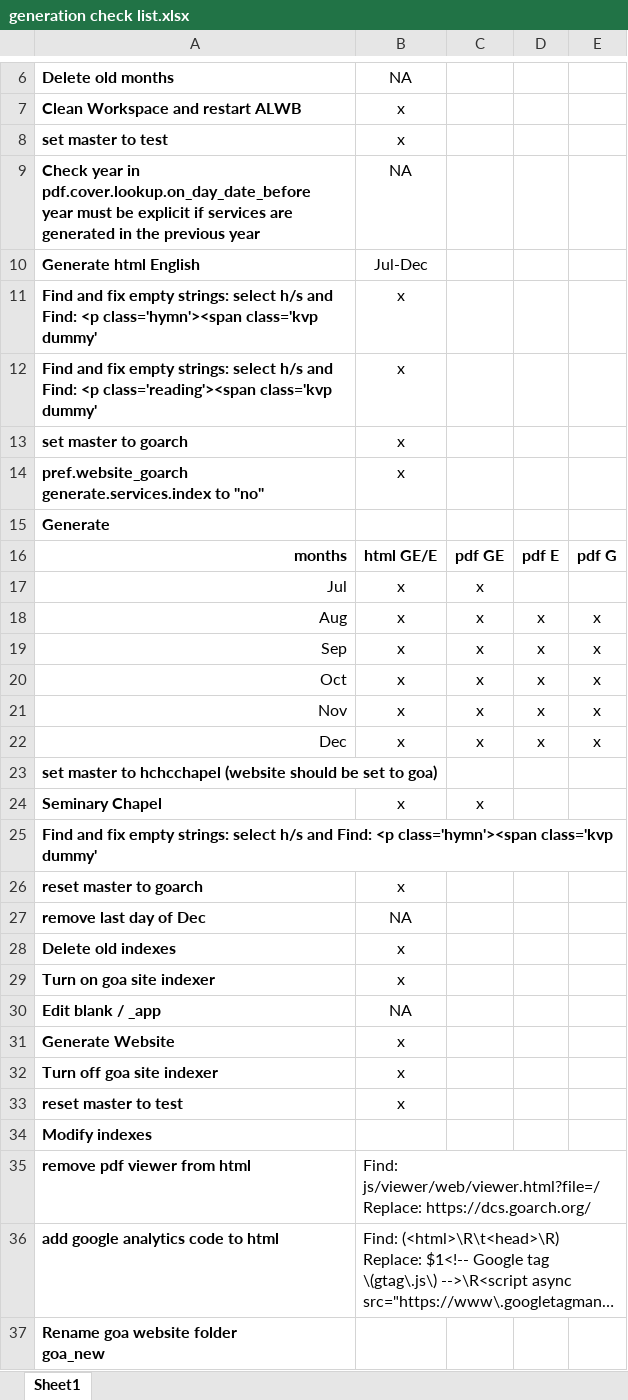
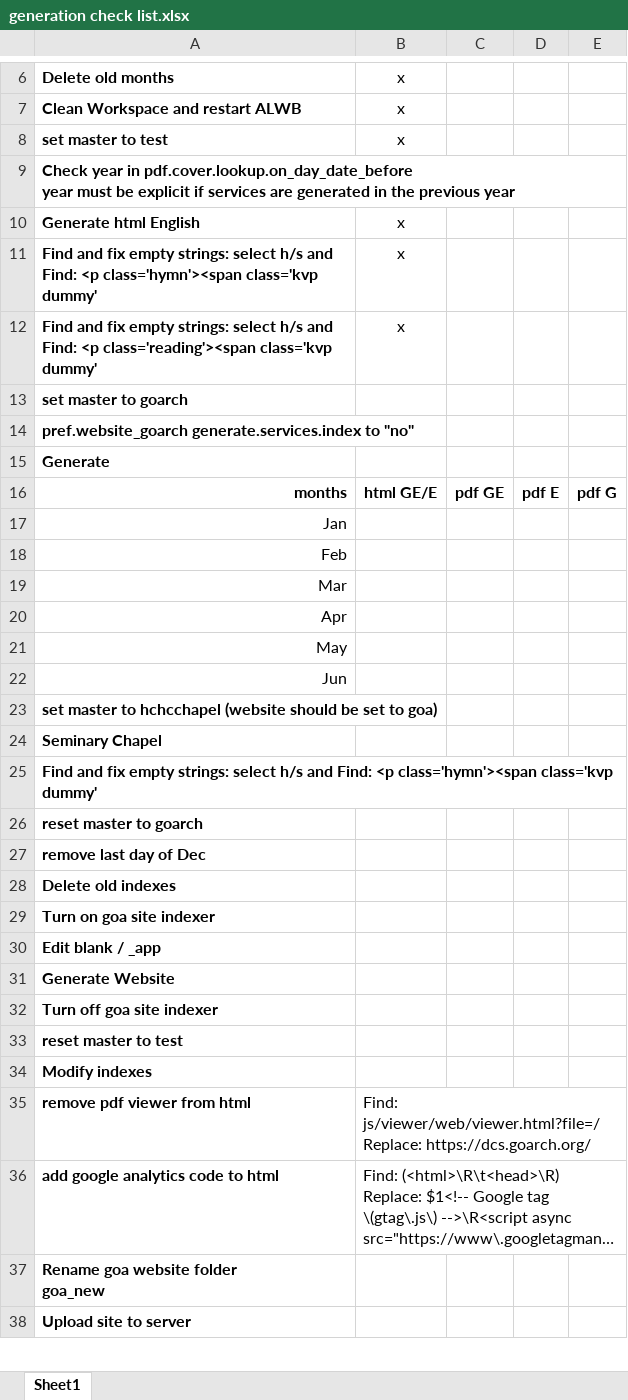
Before and after one commit to AGES-Initiatives/ages-alwb-system, an Excel workbook: net.ages.liturgical.workbench.system/MyWorkFiles/generation check list.xlsx, sheet Sheet1, drawn as a sheet; only a part is shown, gaps mark what is left out; the shorter side is filled out with more unchanged rows; long unchanged cells end in …; values as stored, in another font and other column widths than the file's, no borders; removed rows and columns are numbered as before the commit, all else as after; the diff covers the shown part only; the diff names each change by its address in the sheet, - before the commit and + after, or states it on an @@ line.

```diff
--- a/net.ages.liturgical.workbench.system/MyWorkFiles/generation check list.xlsx (sheet Sheet1)
+++ b/net.ages.liturgical.workbench.system/MyWorkFiles/generation check list.xlsx (sheet Sheet1)
-B6: NA
+B6: x
-B9: NA
+B9: (empty)
-B10: Jul-Dec
+B10: x
-B13:B14: x
+B13:B14: (empty)
-row 17: Jul | x | x
-row 18: Aug | x | x | x | x
-row 19: Sep | x | x | x | x
-row 20: Oct | x | x | x | x
-row 21: Nov | x | x | x | x
-row 22: Dec | x | x | x | x
+row 17: Jan
+row 18: Feb
+row 19: Mar
+row 20: Apr
+row 21: May
+row 22: Jun
-B24: x
+B24: (empty)
-C24: x
+C24: (empty)
-B26: x
+B26: (empty)
-B27: NA
+B27: (empty)
-B28:B29: x
+B28:B29: (empty)
-B30: NA
+B30: (empty)
-B31:B33: x
+B31:B33: (empty)
```
Also changed, not shown: 1 added row, 1 removed row and 3 edited cells elsewhere in this sheet.
